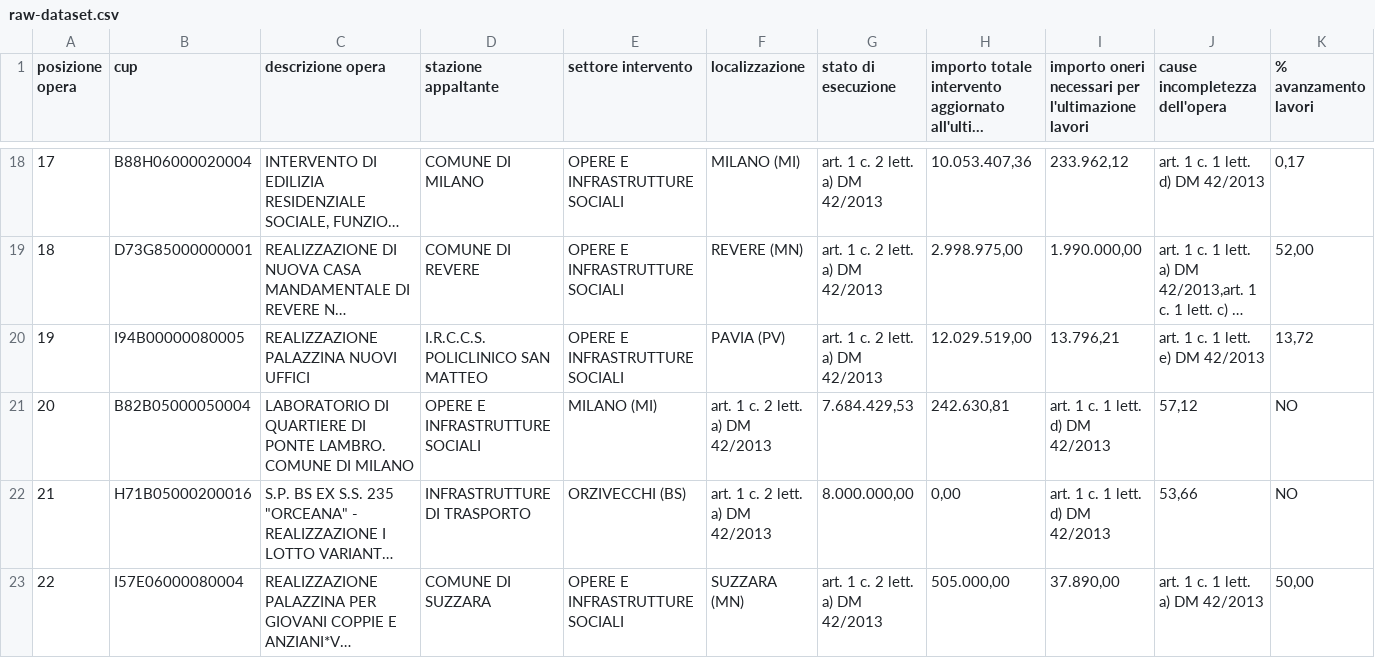
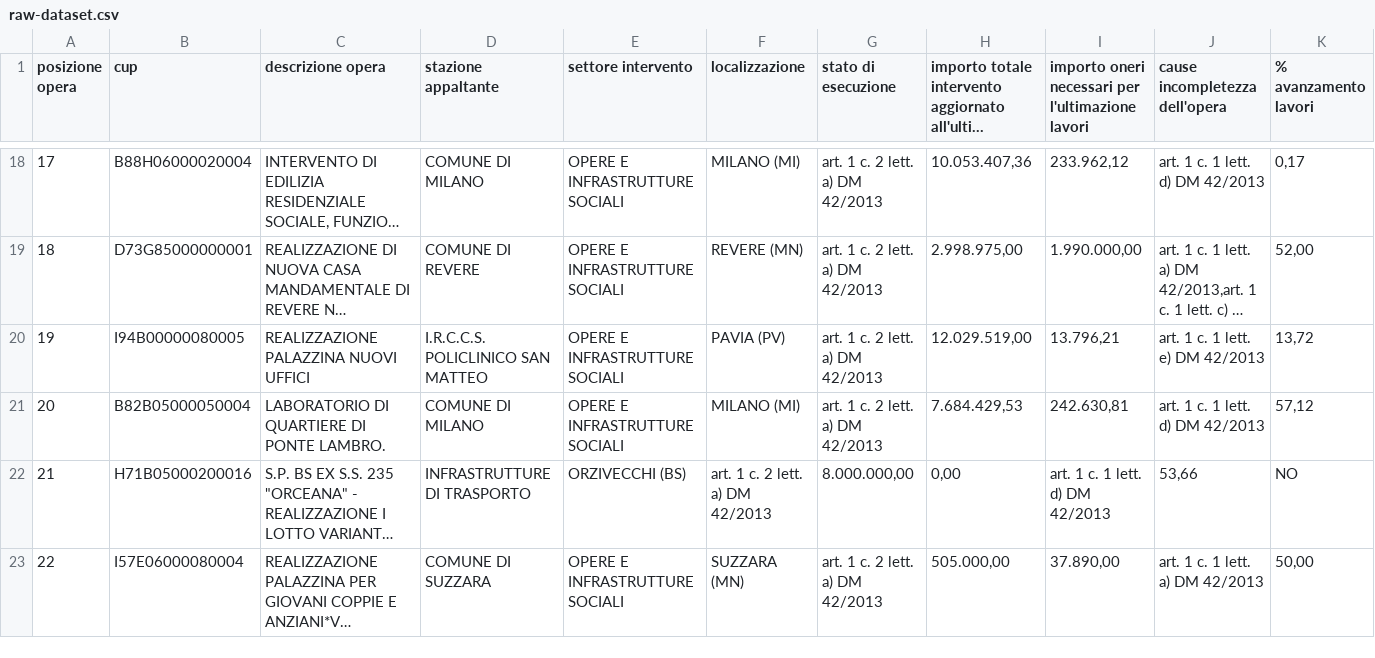
Before and after one commit to olistik/opere-incompiute--lombardia, a CSV file: raw-dataset.csv, drawn as a sheet; only a part is shown, gaps mark what is left out; long unchanged cells end in …; the diff covers the shown part only; the diff names each change by its address in the sheet, - before the commit and + after, or states it on an @@ line.

Commit message:
Update raw-dataset.csv

```diff
--- a/raw-dataset.csv
+++ b/raw-dataset.csv
-C21 (descrizione opera): …PONTE LAMBRO. COMUNE DI MILANO
+C21 (descrizione opera): …PONTE LAMBRO.
-D21 (stazione appaltante): OPERE E INFRASTRUTTURE SOCIALI
+D21 (stazione appaltante): COMUNE DI MILANO
-E21 (settore intervento): MILANO (MI)
+E21 (settore intervento): OPERE E INFRASTRUTTURE SOCIALI
-F21 (localizzazione): art. 1 c. 2 lett. a) DM 42/2013
+F21 (localizzazione): MILANO (MI)
-G21 (stato di esecuzione): 7.684.429,53
+G21 (stato di esecuzione): art. 1 c. 2 lett. a) DM 42/2013
-H21: 242.630,81
+H21: 7.684.429,53
-I21: art. 1 c. 1 lett. d) DM 42/2013
+I21: 242.630,81
-J21 (cause incompletezza dell'opera): 57,12
+J21 (cause incompletezza dell'opera): art. 1 c. 1 lett. d) DM 42/2013
-K21 (% avanzamento lavori): NO
+K21 (% avanzamento lavori): 57,12
```
Also changed, not shown: 1 edited cell elsewhere in this file.
